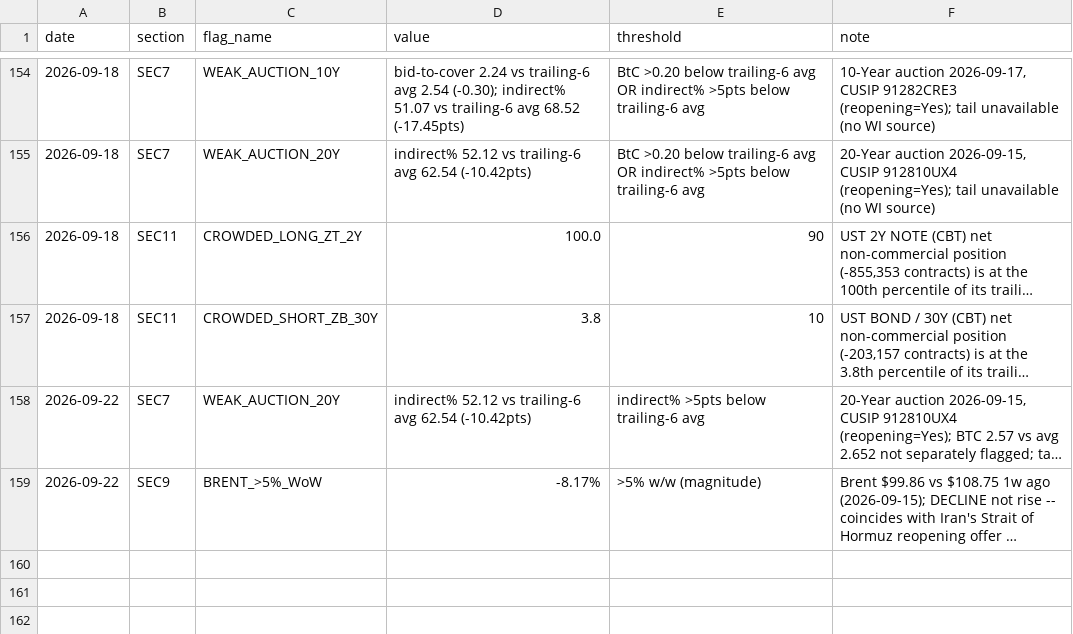
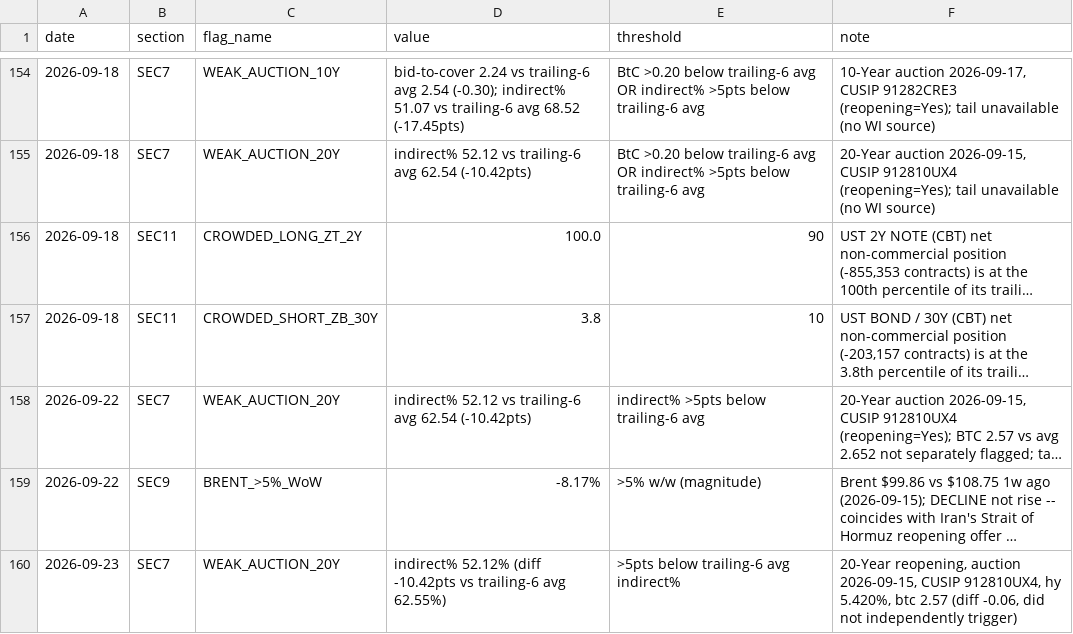
Before and after one commit to jemondragon/newsdata-mcp-server, a CSV file: fuse/history/flag_events.csv, drawn as a sheet; only a part is shown, gaps mark what is left out; long unchanged cells end in …; the diff names each change by its address in the sheet, - before the commit and + after, or states it on an @@ line.

```diff
--- a/fuse/history/flag_events.csv
+++ b/fuse/history/flag_events.csv
+row 160: 2026-09-23 | SEC7 | WEAK_AUCTION_20Y | indirect% 52.12% (diff -10.42pts vs trailing-6 avg 62.55%) | >5pts below trailing-6 avg indirect% | 20-Year reopening, auction 2026-09-15, CUSIP 912810UX4, hy 5.420%, btc 2.57 (diff -0.06, did not independently trigger)
```
Also changed, not shown: fuse/history/fuse_timeseries.csv, 1 other file.
